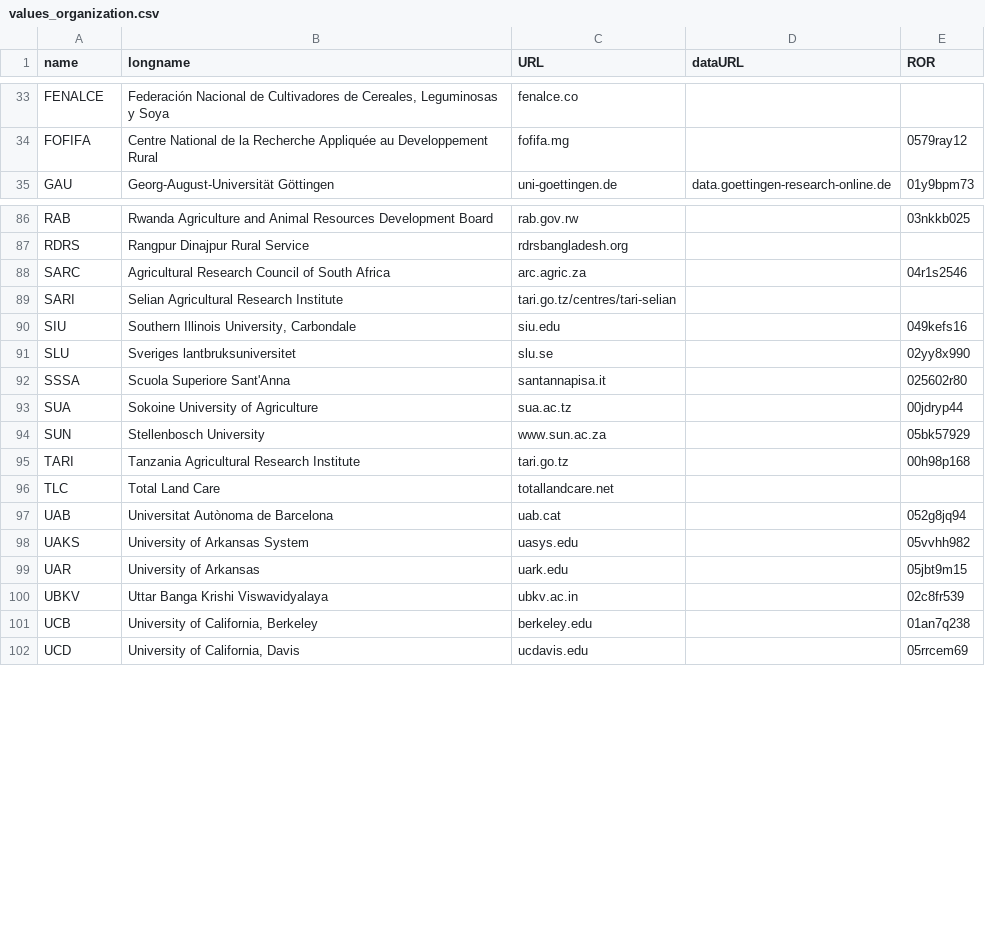
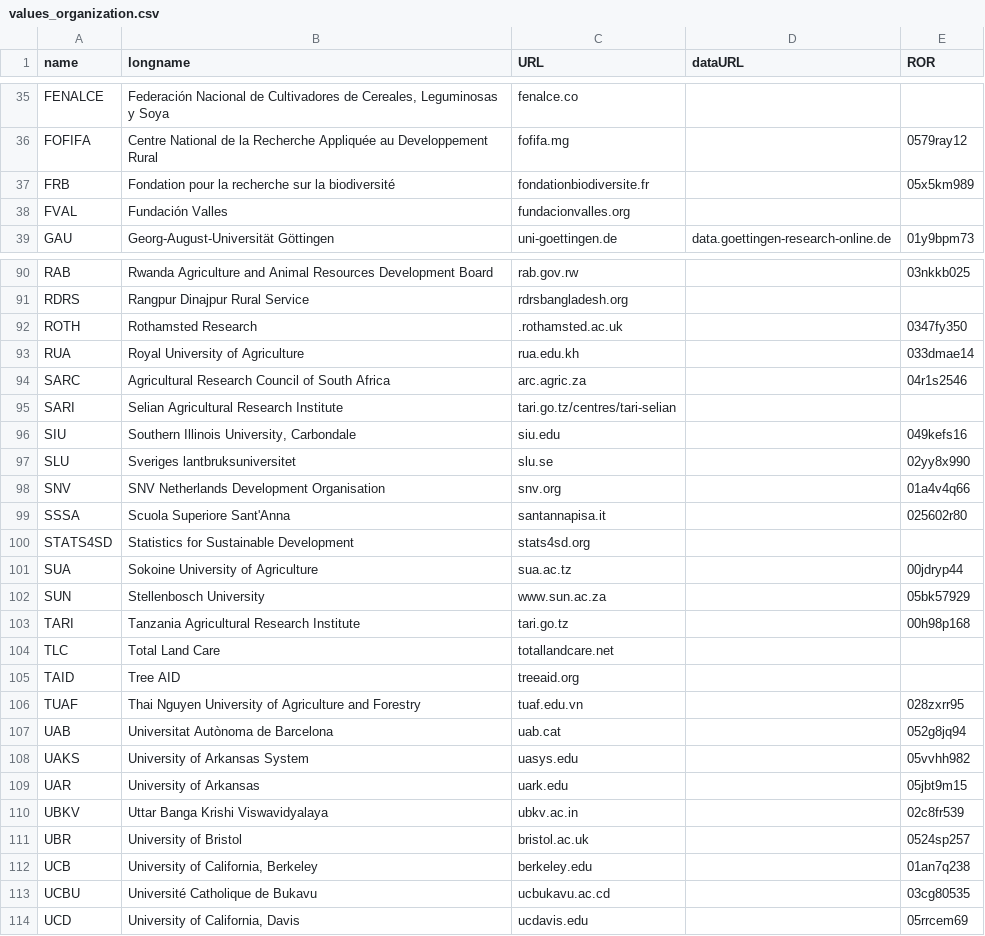
Before and after one commit to controvoc/terminag, a CSV file: values/values_organization.csv, drawn as a sheet; only a part is shown, gaps mark what is left out; the diff covers the shown part only.

```diff
--- a/values/values_organization.csv
+++ b/values/values_organization.csv
@@ -34,2 +36,4 @@ FENALCE,"Federación Nacional de Cultivadores de Cereales, Leguminosas y Soya",f
 FOFIFA,Centre National de la Recherche Appliquée au Developpement Rural,fofifa.mg,,0579ray12
+FRB,Fondation pour la recherche sur la biodiversité,fondationbiodiversite.fr,,05x5km989
+FVAL,Fundación Valles,fundacionvalles.org,,
 GAU,Georg-August-Universität Göttingen,uni-goettingen.de,data.goettingen-research-online.de,01y9bpm73
@@ -87,2 +91,4 @@ RAB,Rwanda Agriculture and Animal Resources Development Board,rab.gov.rw,,03nkkb
 RDRS,Rangpur Dinajpur Rural Service,rdrsbangladesh.org,,
+ROTH,Rothamsted Research,.rothamsted.ac.uk,,0347fy350
+RUA,Royal University of Agriculture,rua.edu.kh,,033dmae14
 SARC,Agricultural Research Council of South Africa,arc.agric.za,,04r1s2546
@@ -91,3 +97,5 @@ SIU,"Southern Illinois University, Carbondale",siu.edu,,049kefs16
 SLU,Sveriges lantbruksuniversitet,slu.se,,02yy8x990
+SNV,SNV Netherlands Development Organisation,snv.org,,01a4v4q66
 SSSA,Scuola Superiore Sant'Anna,santannapisa.it,,025602r80
+STATS4SD,Statistics for Sustainable Development,stats4sd.org,,
 SUA,Sokoine University of Agriculture,sua.ac.tz,,00jdryp44
@@ -96,2 +104,4 @@ TARI,Tanzania Agricultural Research Institute,tari.go.tz,,00h98p168
 TLC,Total Land Care,totallandcare.net,,
+TAID,Tree AID,treeaid.org,,
+TUAF,Thai Nguyen University of Agriculture and Forestry,tuaf.edu.vn,,028zxrr95
 UAB,Universitat Autònoma de Barcelona,uab.cat,,052g8jq94
@@ -100,3 +110,5 @@ UAR,University of Arkansas,uark.edu,,05jbt9m15
 UBKV,Uttar Banga Krishi Viswavidyalaya,ubkv.ac.in,,02c8fr539
+UBR,University of Bristol,bristol.ac.uk,,0524sp257
 UCB,"University of California, Berkeley",berkeley.edu,,01an7q238
+UCBU,Université Catholique de Bukavu,ucbukavu.ac.cd,,03cg80535
 UCD,"University of California, Davis",ucdavis.edu,,05rrcem69
```
Also changed, not shown: 4 added rows and 1 edited cell elsewhere in this file.
